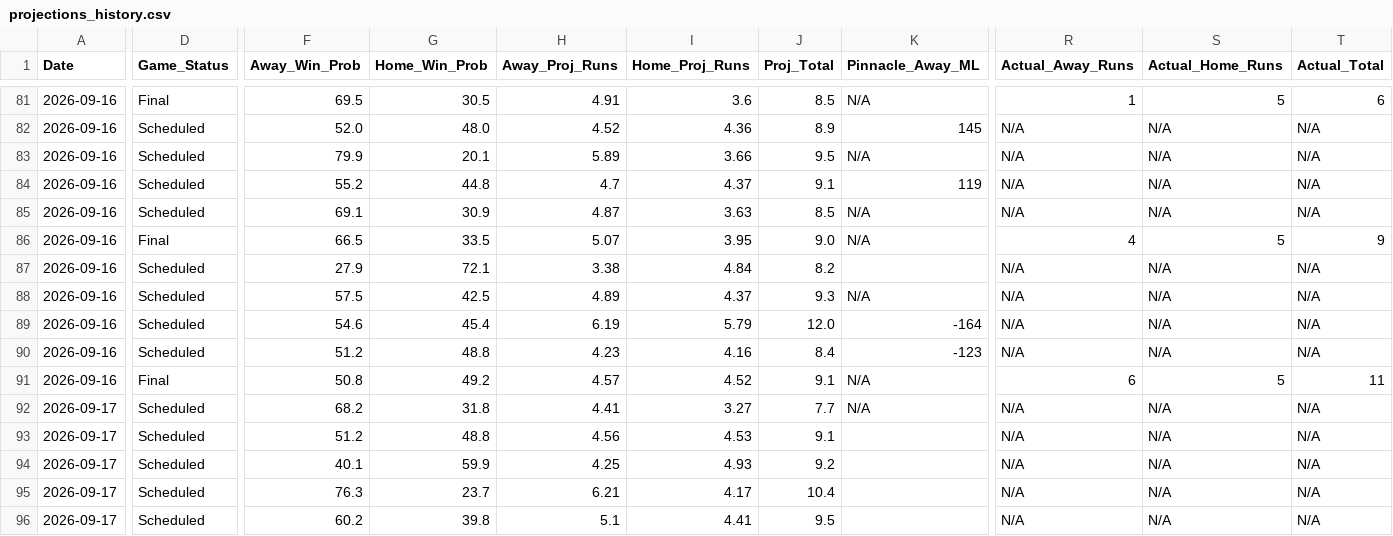
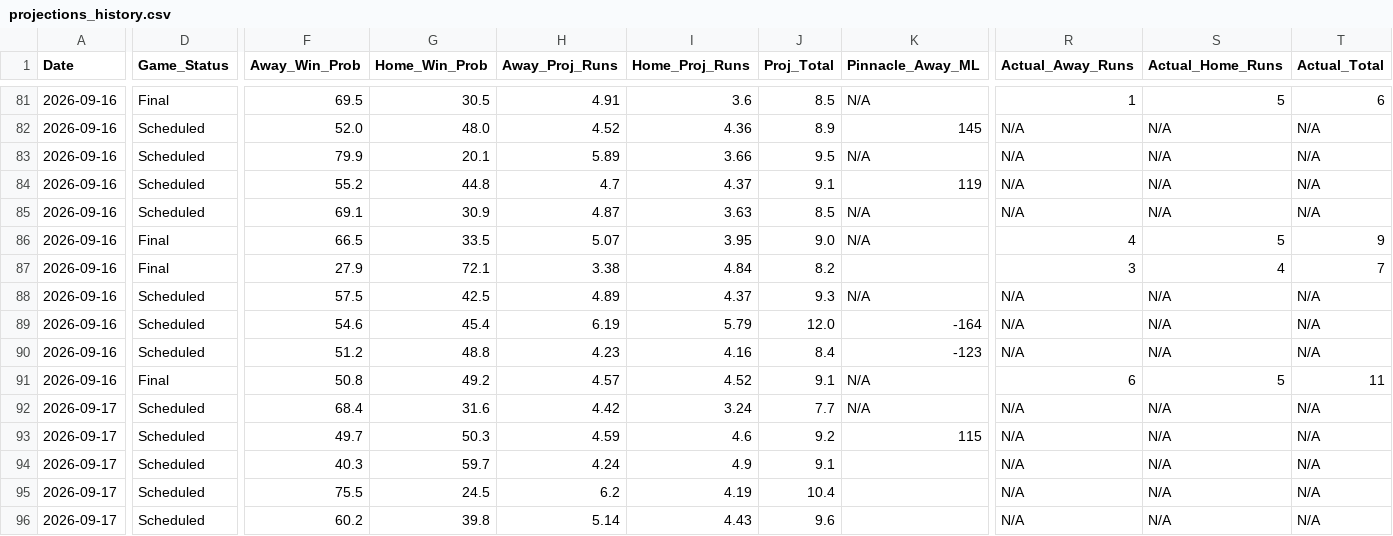
Before and after one commit to matthewmehl14-glitch/MLB-Model, a CSV file: projections_history.csv, drawn as a sheet; only a part is shown, gaps mark what is left out; the diff covers the shown part only; the diff names each change by its address in the sheet, - before the commit and + after, or states it on an @@ line.

```diff
--- a/projections_history.csv
+++ b/projections_history.csv
-D87 (Game_Status): Scheduled
+D87 (Game_Status): Final
-R87 (Actual_Away_Runs): N/A
+R87 (Actual_Away_Runs): 3
-S87 (Actual_Home_Runs): N/A
+S87 (Actual_Home_Runs): 4
-T87 (Actual_Total): N/A
+T87 (Actual_Total): 7
-F92 (Away_Win_Prob): 68.2
+F92 (Away_Win_Prob): 68.4
-G92 (Home_Win_Prob): 31.8
+G92 (Home_Win_Prob): 31.6
-H92 (Away_Proj_Runs): 4.41
+H92 (Away_Proj_Runs): 4.42
-I92 (Home_Proj_Runs): 3.27
+I92 (Home_Proj_Runs): 3.24
-F93 (Away_Win_Prob): 51.2
+F93 (Away_Win_Prob): 49.7
-G93 (Home_Win_Prob): 48.8
+G93 (Home_Win_Prob): 50.3
-H93 (Away_Proj_Runs): 4.56
+H93 (Away_Proj_Runs): 4.59
-I93 (Home_Proj_Runs): 4.53
+I93 (Home_Proj_Runs): 4.6
-J93 (Proj_Total): 9.1
+J93 (Proj_Total): 9.2
-K93 (Pinnacle_Away_ML): (empty)
+K93 (Pinnacle_Away_ML): 115
-F94 (Away_Win_Prob): 40.1
+F94 (Away_Win_Prob): 40.3
-G94 (Home_Win_Prob): 59.9
+G94 (Home_Win_Prob): 59.7
-H94 (Away_Proj_Runs): 4.25
+H94 (Away_Proj_Runs): 4.24
-I94 (Home_Proj_Runs): 4.93
+I94 (Home_Proj_Runs): 4.9
-J94 (Proj_Total): 9.2
+J94 (Proj_Total): 9.1
-F95 (Away_Win_Prob): 76.3
+F95 (Away_Win_Prob): 75.5
-G95 (Home_Win_Prob): 23.7
+G95 (Home_Win_Prob): 24.5
-H95 (Away_Proj_Runs): 6.21
+H95 (Away_Proj_Runs): 6.2
-I95 (Home_Proj_Runs): 4.17
+I95 (Home_Proj_Runs): 4.19
-H96 (Away_Proj_Runs): 5.1
+H96 (Away_Proj_Runs): 5.14
-I96 (Home_Proj_Runs): 4.41
+I96 (Home_Proj_Runs): 4.43
-J96 (Proj_Total): 9.5
+J96 (Proj_Total): 9.6
```
Also changed, not shown: 41 edited cells elsewhere in this file, 1 other file.
